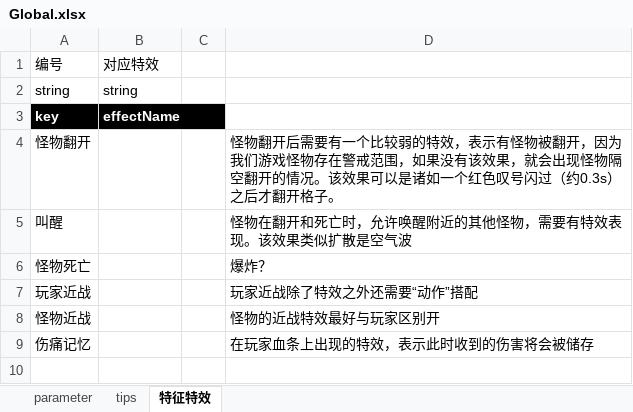
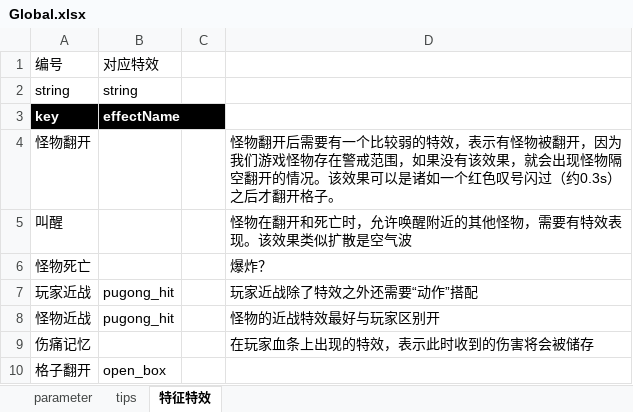
Before and after one commit to Canvastudio/Prometheus, an Excel workbook: Design/原始配置表/Global.xlsx, sheet 特征特效, drawn as a sheet; values as stored, in another font and other column widths than the file's, no borders; conditional formats not drawn; the diff names each change by its address in the sheet, - before the commit and + after, or states it on an @@ line.

Commit message:
修改 特效配置。

```diff
--- a/Design/原始配置表/Global.xlsx (sheet 特征特效)
+++ b/Design/原始配置表/Global.xlsx (sheet 特征特效)
-B7:B8: (empty)
+B7:B8: pugong_hit
+row 10: 格子翻开 | open_box
```
